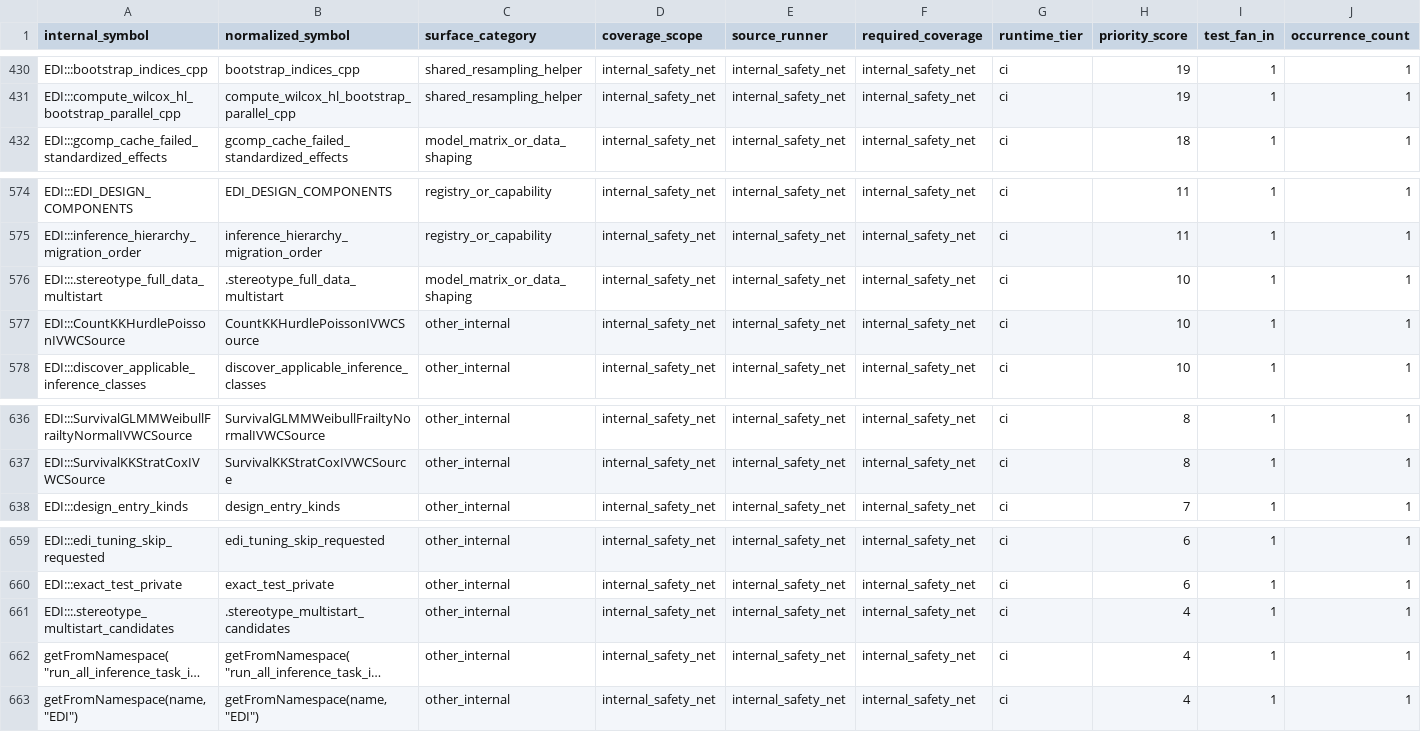
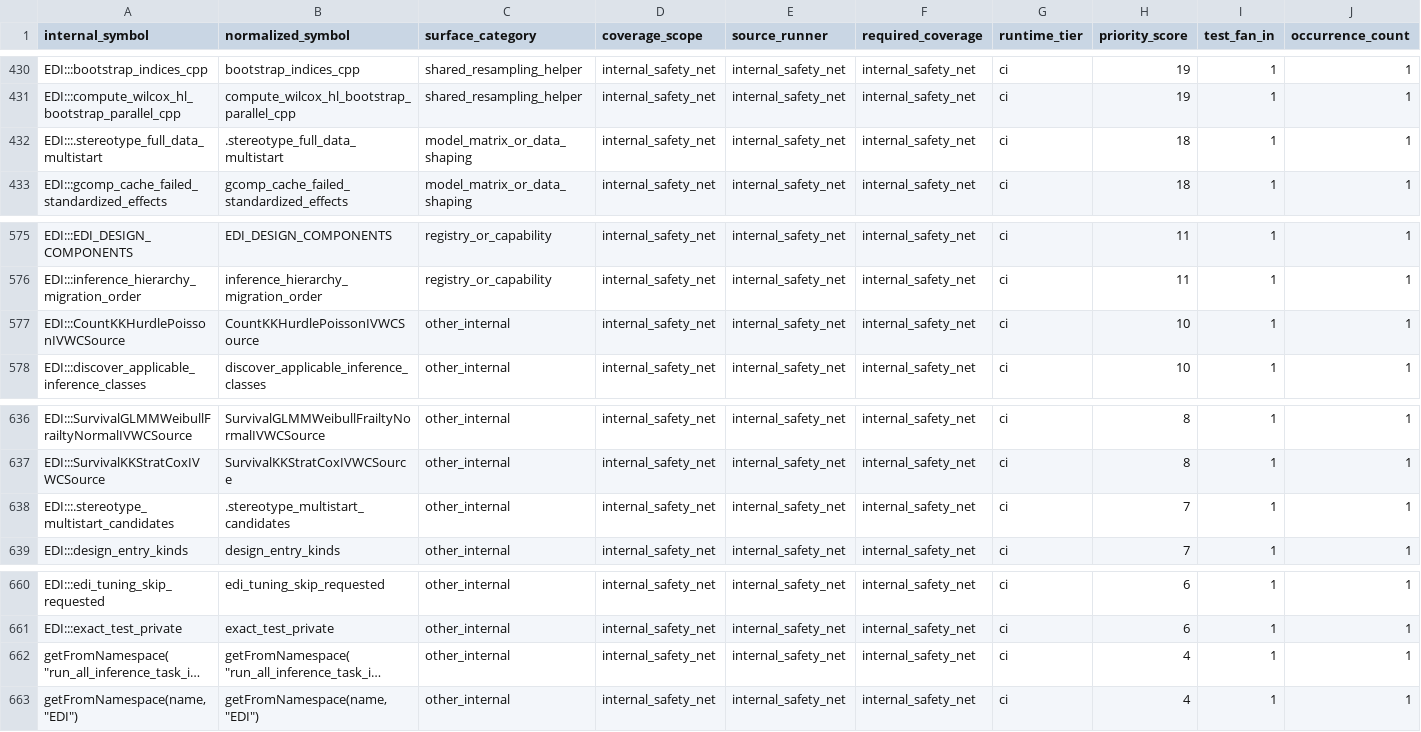
Before and after one commit to kapelner/EDI, a CSV file: R/package_tests/comprehensive_suite_internal_surfaces.csv, drawn as a sheet; only a part is shown, gaps mark what is left out; long unchanged cells end in …; removed rows and columns are numbered as before the commit, all else as after; rows hold the shown columns only; the diff names each change by its address in the sheet, - before the commit and + after, or states it on an @@ line.

Commit message:
pre-push: auto-regenerate drifted package_tests CSVs

```diff
--- a/R/package_tests/comprehensive_suite_internal_surfaces.csv
+++ b/R/package_tests/comprehensive_suite_internal_surfaces.csv
+row 432: EDI:::.stereotype_full_data_multistart | .stereotype_full_data_multistart | model_matrix_or_data_shaping | internal_safety_net | internal_safety_net | internal_safety_net | ci | 18 | 1 | 1
-row 576: EDI:::.stereotype_full_data_multistart | .stereotype_full_data_multistart | model_matrix_or_data_shaping | internal_safety_net | internal_safety_net | internal_safety_net | ci | 10 | 1 | 1
+row 638: EDI:::.stereotype_multistart_candidates | .stereotype_multistart_candidates | other_internal | internal_safety_net | internal_safety_net | internal_safety_net | ci | 7 | 1 | 1
-row 661: EDI:::.stereotype_multistart_candidates | .stereotype_multistart_candidates | other_internal | internal_safety_net | internal_safety_net | internal_safety_net | ci | 4 | 1 | 1
```
